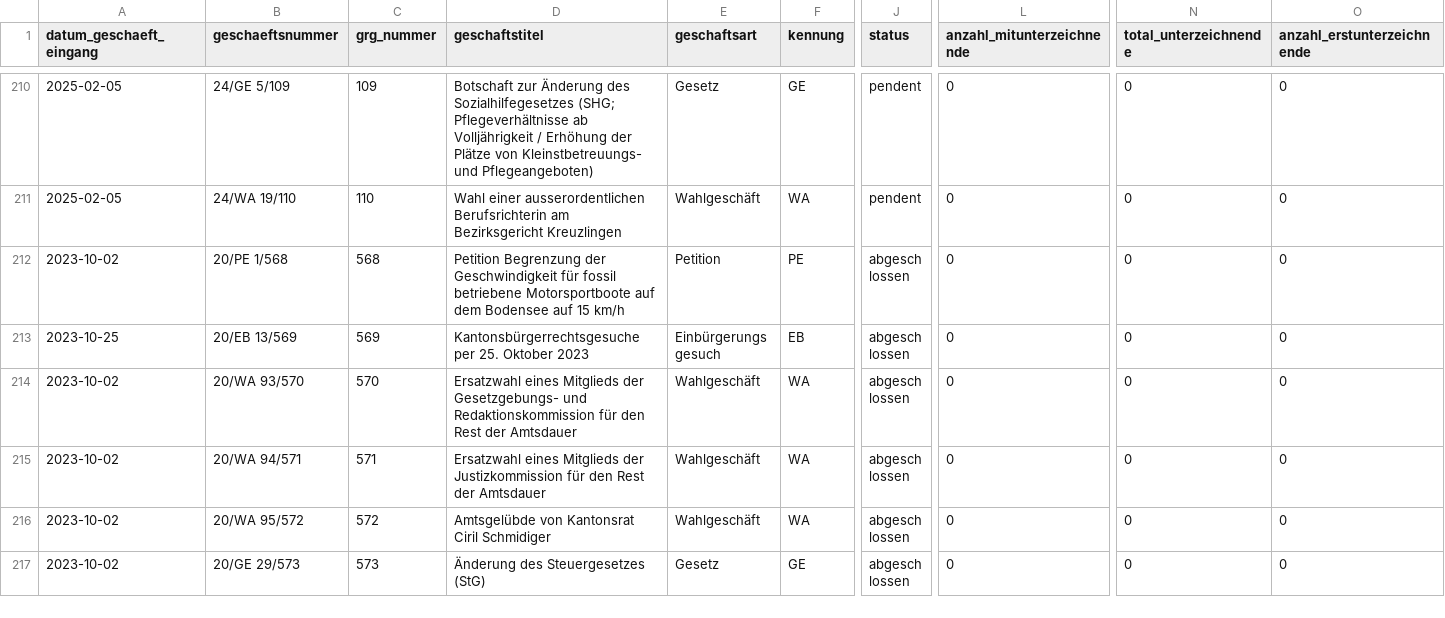
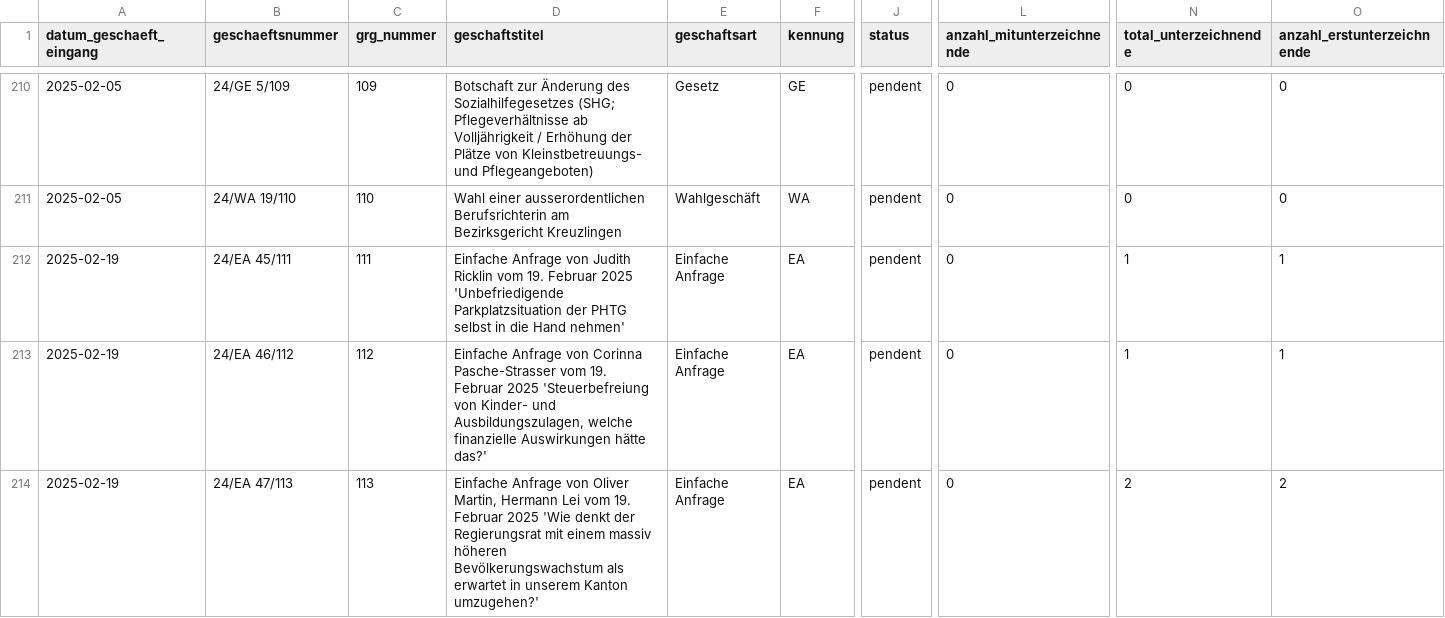
Before and after one commit to ogdtg/sitzungsprotokolle, a CSV file: data/geschaefte.csv, drawn as a sheet; only a part is shown, gaps mark what is left out; the shorter side is filled out with more unchanged rows; rows hold the shown columns only; the diff covers the shown part only; the diff names each change by its address in the sheet, - before the commit and + after, or states it on an @@ line.

```diff
--- a/data/geschaefte.csv
+++ b/data/geschaefte.csv
+row 212: 2025-02-19 | 24/EA 45/111 | 111 | Einfache Anfrage von Judith Ricklin vom 19. Februar 2025 'Unbefriedigende Parkplatzsituation der PHTG selbst in die Hand nehmen' | Einfache Anfrage | EA | pendent | 0 | 1 | 1
+row 213: 2025-02-19 | 24/EA 46/112 | 112 | Einfache Anfrage von Corinna Pasche-Strasser vom 19. Februar 2025 'Steuerbefreiung von Kinder- und Ausbildungszulagen, welche finanzielle Auswirkungen hätte das?' | Einfache Anfrage | EA | pendent | 0 | 1 | 1
+row 214: 2025-02-19 | 24/EA 47/113 | 113 | Einfache Anfrage von Oliver Martin, Hermann Lei vom 19. Februar 2025 'Wie denkt der Regierungsrat mit einem massiv höheren Bevölkerungswachstum als erwartet in unserem Kanton umzugehen?' | Einfache Anfrage | EA | pendent | 0 | 2 | 2
```
Also changed, not shown: 6 added rows and 3 edited cells elsewhere in this file, 11 other files.
